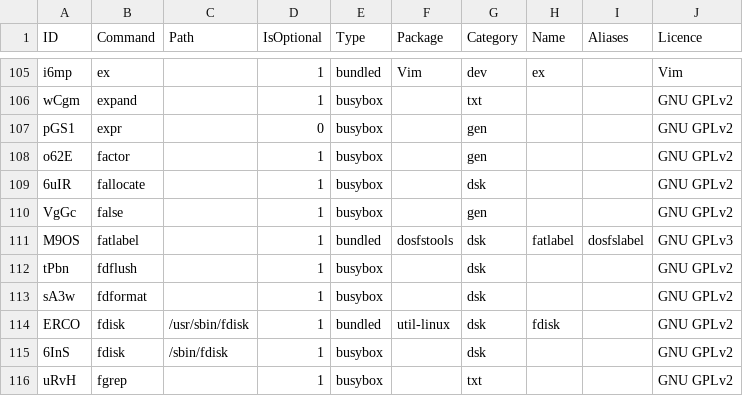
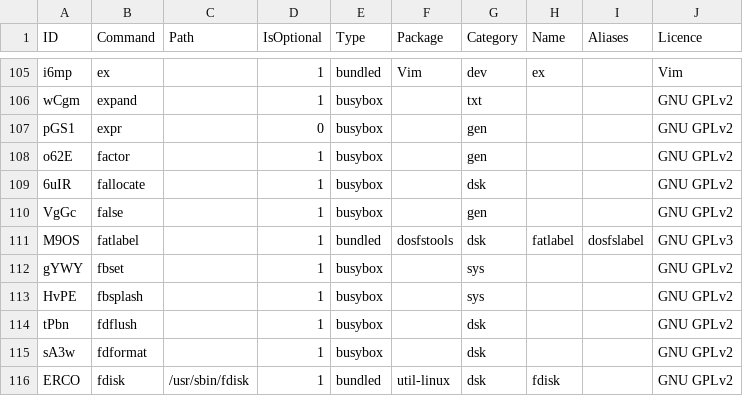
Before and after one commit to SharktasticA/shorkhelp, a CSV file: program-names.csv, drawn as a sheet; only a part is shown, gaps mark what is left out; the shorter side is filled out with more unchanged rows.

Commit message:
Add BusyBox's fbset & fbsplash to programs DB

```diff
--- a/program-names.csv
+++ b/program-names.csv
@@ -111,2 +111,4 @@ VgGc,false,,1,busybox,,gen,,,GNU GPLv2
 M9OS,fatlabel,,1,bundled,dosfstools,dsk,fatlabel,dosfslabel,GNU GPLv3
+gYWY,fbset,,1,busybox,,sys,,,GNU GPLv2
+HvPE,fbsplash,,1,busybox,,sys,,,GNU GPLv2
 tPbn,fdflush,,1,busybox,,dsk,,,GNU GPLv2
```
Also changed, not shown: 1 other file.
